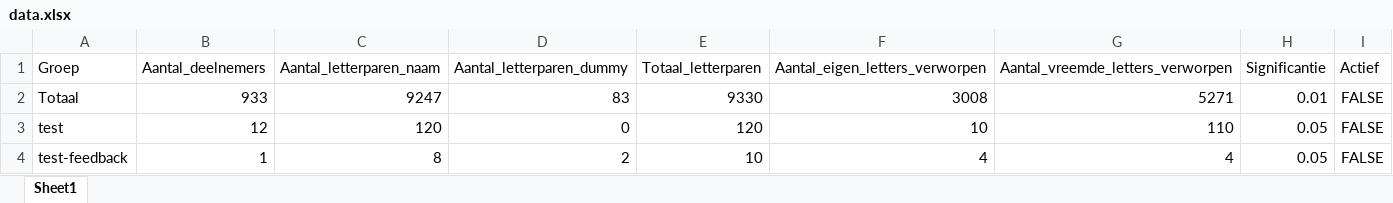
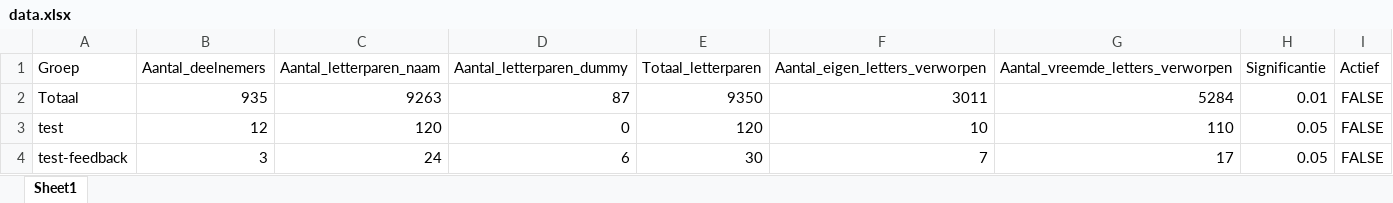
Before and after one commit to LennartVerbruggen/bvdv, an Excel workbook: backend/Data/data.xlsx, sheet Sheet1, drawn as a sheet; values as stored, in another font and other column widths than the file's, no borders; the diff names each change by its address in the sheet, - before the commit and + after, or states it on an @@ line.

```diff
--- a/backend/Data/data.xlsx (sheet Sheet1)
+++ b/backend/Data/data.xlsx (sheet Sheet1)
-B2 (Aantal_deelnemers): 933
+B2 (Aantal_deelnemers): 935
-C2 (Aantal_letterparen_naam): 9247
+C2 (Aantal_letterparen_naam): 9263
-D2 (Aantal_letterparen_dummy): 83
+D2 (Aantal_letterparen_dummy): 87
-E2 (Totaal_letterparen): 9330
+E2 (Totaal_letterparen): 9350
-F2 (Aantal_eigen_letters_verworpen): 3008
+F2 (Aantal_eigen_letters_verworpen): 3011
-G2 (Aantal_vreemde_letters_verworpen): 5271
+G2 (Aantal_vreemde_letters_verworpen): 5284
-B4 (Aantal_deelnemers): 1
+B4 (Aantal_deelnemers): 3
-C4 (Aantal_letterparen_naam): 8
+C4 (Aantal_letterparen_naam): 24
-D4 (Aantal_letterparen_dummy): 2
+D4 (Aantal_letterparen_dummy): 6
-E4 (Totaal_letterparen): 10
+E4 (Totaal_letterparen): 30
-F4 (Aantal_eigen_letters_verworpen): 4
+F4 (Aantal_eigen_letters_verworpen): 7
-G4 (Aantal_vreemde_letters_verworpen): 4
+G4 (Aantal_vreemde_letters_verworpen): 17
```
Also changed, not shown: 8 other files.
